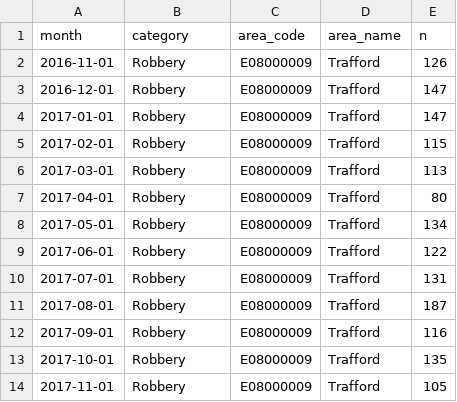
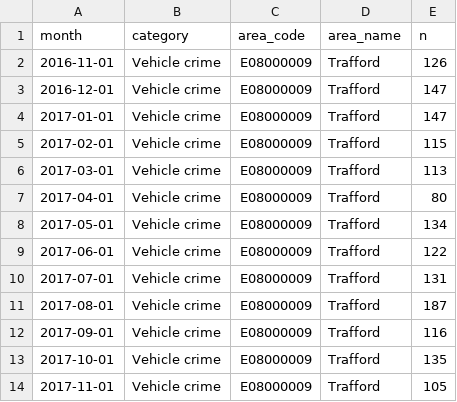
Before and after one commit to traffordDataLab/info, a CSV file: community_safety/vehicle_crime/output/data/fig1.csv, drawn as a sheet.

Commit message:
Value change in Vheicle crime fig1 data

```diff
--- a/community_safety/vehicle_crime/output/data/fig1.csv
+++ b/community_safety/vehicle_crime/output/data/fig1.csv
@@ -1,14 +1,14 @@
 month,category,area_code,area_name,n
-2016-11-01,Robbery,E08000009,Trafford,126
-2016-12-01,Robbery,E08000009,Trafford,147
-2017-01-01,Robbery,E08000009,Trafford,147
-2017-02-01,Robbery,E08000009,Trafford,115
-2017-03-01,Robbery,E08000009,Trafford,113
-2017-04-01,Robbery,E08000009,Trafford,80
-2017-05-01,Robbery,E08000009,Trafford,134
-2017-06-01,Robbery,E08000009,Trafford,122
-2017-07-01,Robbery,E08000009,Trafford,131
-2017-08-01,Robbery,E08000009,Trafford,187
-2017-09-01,Robbery,E08000009,Trafford,116
-2017-10-01,Robbery,E08000009,Trafford,135
-2017-11-01,Robbery,E08000009,Trafford,105
+2016-11-01,Vehicle crime,E08000009,Trafford,126
+2016-12-01,Vehicle crime,E08000009,Trafford,147
+2017-01-01,Vehicle crime,E08000009,Trafford,147
+2017-02-01,Vehicle crime,E08000009,Trafford,115
+2017-03-01,Vehicle crime,E08000009,Trafford,113
+2017-04-01,Vehicle crime,E08000009,Trafford,80
+2017-05-01,Vehicle crime,E08000009,Trafford,134
+2017-06-01,Vehicle crime,E08000009,Trafford,122
+2017-07-01,Vehicle crime,E08000009,Trafford,131
+2017-08-01,Vehicle crime,E08000009,Trafford,187
+2017-09-01,Vehicle crime,E08000009,Trafford,116
+2017-10-01,Vehicle crime,E08000009,Trafford,135
+2017-11-01,Vehicle crime,E08000009,Trafford,105
```
Also changed, not shown: 1 other file.
